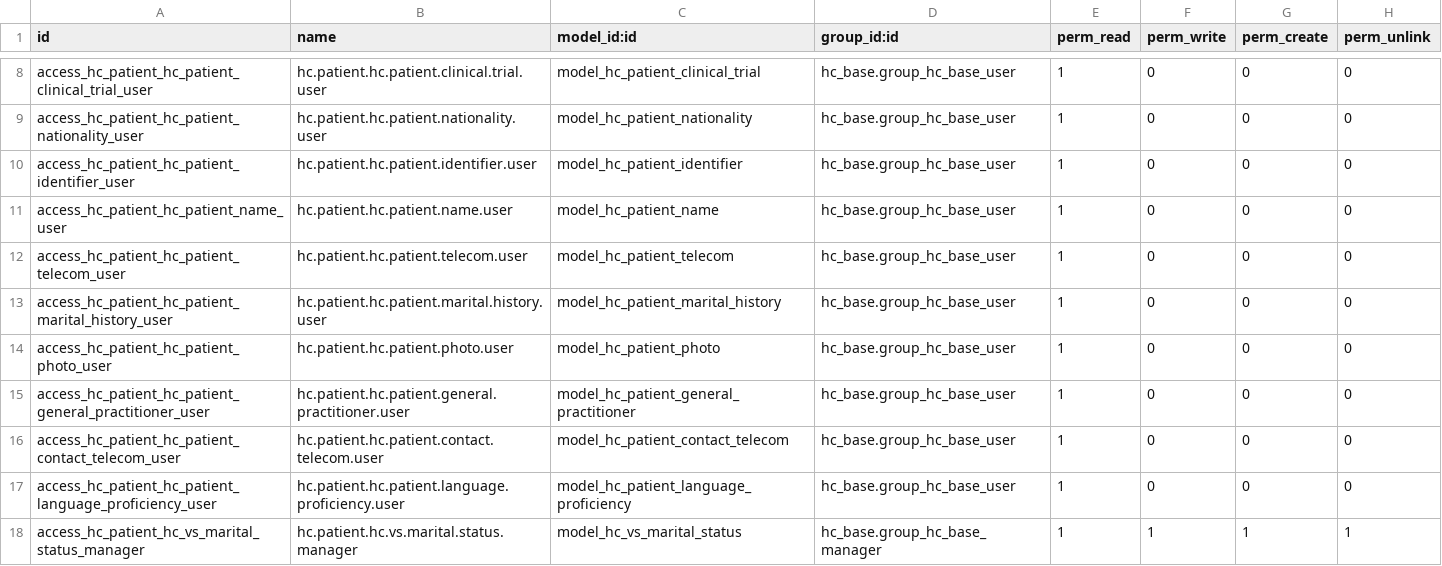
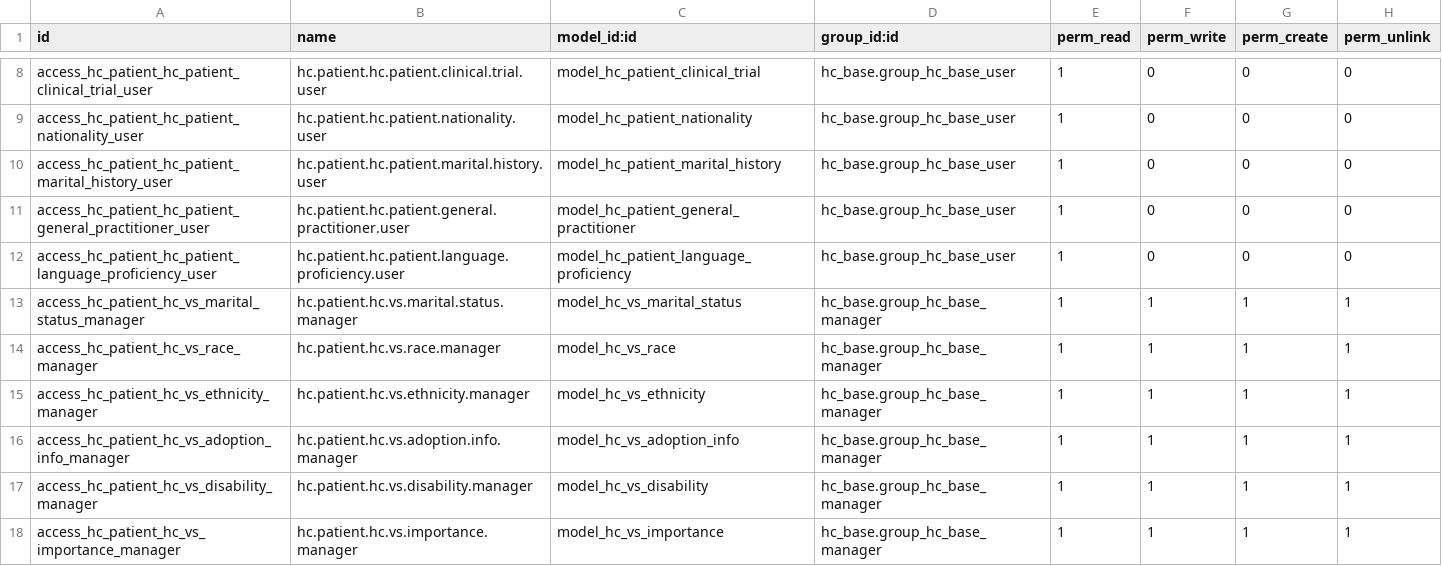
Before and after one commit to App247/odoo-fhir, a CSV file: addons/hc_patient/security/ir.model.access.csv, drawn as a sheet; only a part is shown, gaps mark what is left out; the shorter side is filled out with more unchanged rows; the diff names each change by its address in the sheet, - before the commit and + after, or states it on an @@ line.

Commit message:
changes

```diff
--- a/addons/hc_patient/security/ir.model.access.csv
+++ b/addons/hc_patient/security/ir.model.access.csv
-row 10: access_hc_patient_hc_patient_identifier_user | hc.patient.hc.patient.identifier.user | model_hc_patient_identifier | hc_base.group_hc_base_user | 1 | 0 | 0 | 0
-row 11: access_hc_patient_hc_patient_name_user | hc.patient.hc.patient.name.user | model_hc_patient_name | hc_base.group_hc_base_user | 1 | 0 | 0 | 0
-row 12: access_hc_patient_hc_patient_telecom_user | hc.patient.hc.patient.telecom.user | model_hc_patient_telecom | hc_base.group_hc_base_user | 1 | 0 | 0 | 0
-row 14: access_hc_patient_hc_patient_photo_user | hc.patient.hc.patient.photo.user | model_hc_patient_photo | hc_base.group_hc_base_user | 1 | 0 | 0 | 0
-row 16: access_hc_patient_hc_patient_contact_telecom_user | hc.patient.hc.patient.contact.telecom.user | model_hc_patient_contact_telecom | hc_base.group_hc_base_user | 1 | 0 | 0 | 0
```
